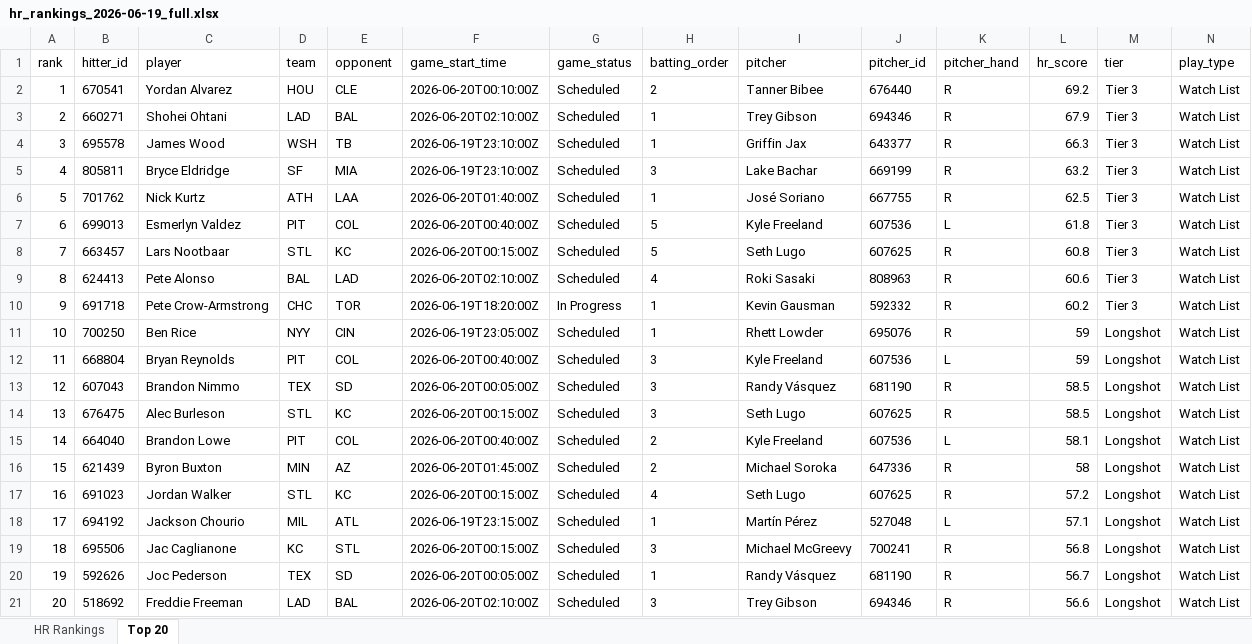
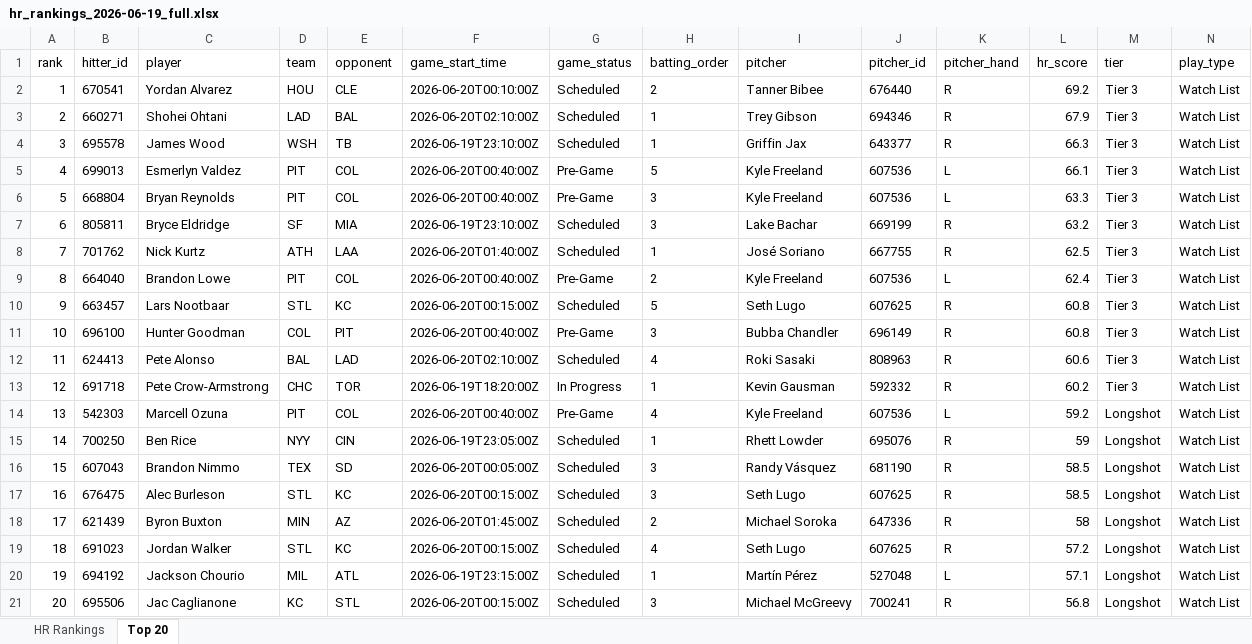
Before and after one commit to etbell28/hitter-tool, an Excel workbook: outputs/daily/hr_rankings_2026-06-19_full.xlsx, sheet Top 20, drawn as a sheet; only a part is shown; values as stored, in another font and other column widths than the file's, no borders; removed rows and columns are numbered as before the commit, all else as after; rows hold the shown columns only; the diff names each change by its address in the sheet, - before the commit and + after, or states it on an @@ line.

```diff
--- a/outputs/daily/hr_rankings_2026-06-19_full.xlsx (sheet Top 20)
+++ b/outputs/daily/hr_rankings_2026-06-19_full.xlsx (sheet Top 20)
+row 5: 4 | 699013 | Esmerlyn Valdez | PIT | COL | 2026-06-20T00:40:00Z | Pre-Game | 5 | Kyle Freeland | 607536 | L | 66.1 | Tier 3 | Watch List
+row 6: 5 | 668804 | Bryan Reynolds | PIT | COL | 2026-06-20T00:40:00Z | Pre-Game | 3 | Kyle Freeland | 607536 | L | 63.3 | Tier 3 | Watch List
@@ column A (rank) renumbered between rows 7 and 21 @@
-row 7: 6 | 699013 | Esmerlyn Valdez | PIT | COL | 2026-06-20T00:40:00Z | Scheduled | 5 | Kyle Freeland | 607536 | L | 61.8 | Tier 3 | Watch List
+row 9: 8 | 664040 | Brandon Lowe | PIT | COL | 2026-06-20T00:40:00Z | Pre-Game | 2 | Kyle Freeland | 607536 | L | 62.4 | Tier 3 | Watch List
+row 11: 10 | 696100 | Hunter Goodman | COL | PIT | 2026-06-20T00:40:00Z | Pre-Game | 3 | Bubba Chandler | 696149 | R | 60.8 | Tier 3 | Watch List
+row 14: 13 | 542303 | Marcell Ozuna | PIT | COL | 2026-06-20T00:40:00Z | Pre-Game | 4 | Kyle Freeland | 607536 | L | 59.2 | Longshot | Watch List
-row 12: 11 | 668804 | Bryan Reynolds | PIT | COL | 2026-06-20T00:40:00Z | Scheduled | 3 | Kyle Freeland | 607536 | L | 59 | Longshot | Watch List
-row 15: 14 | 664040 | Brandon Lowe | PIT | COL | 2026-06-20T00:40:00Z | Scheduled | 2 | Kyle Freeland | 607536 | L | 58.1 | Longshot | Watch List
-row 20: 19 | 592626 | Joc Pederson | TEX | SD | 2026-06-20T00:05:00Z | Scheduled | 1 | Randy Vásquez | 681190 | R | 56.7 | Longshot | Watch List
-row 21: 20 | 518692 | Freddie Freeman | LAD | BAL | 2026-06-20T02:10:00Z | Scheduled | 3 | Trey Gibson | 694346 | R | 56.6 | Longshot | Watch List
```
Also changed, not shown: sheet HR Rankings, outputs/daily/hr_rankings_2026-06-19.xlsx, 10 other files.
